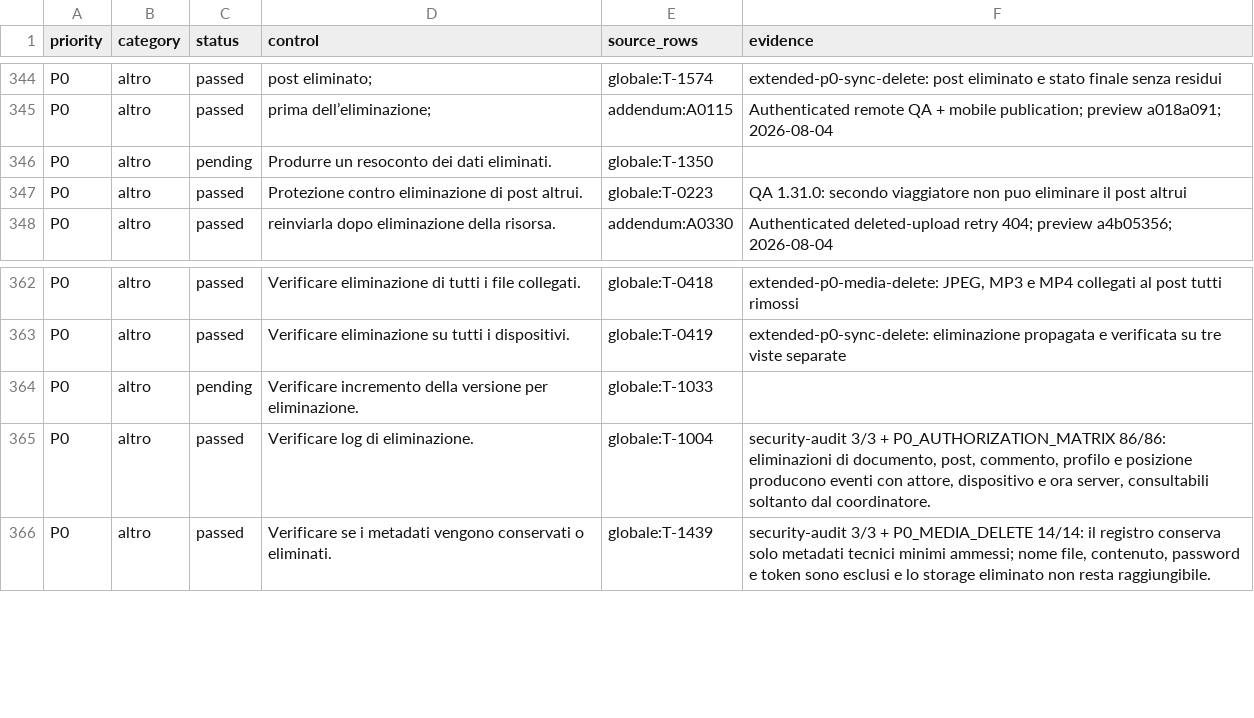
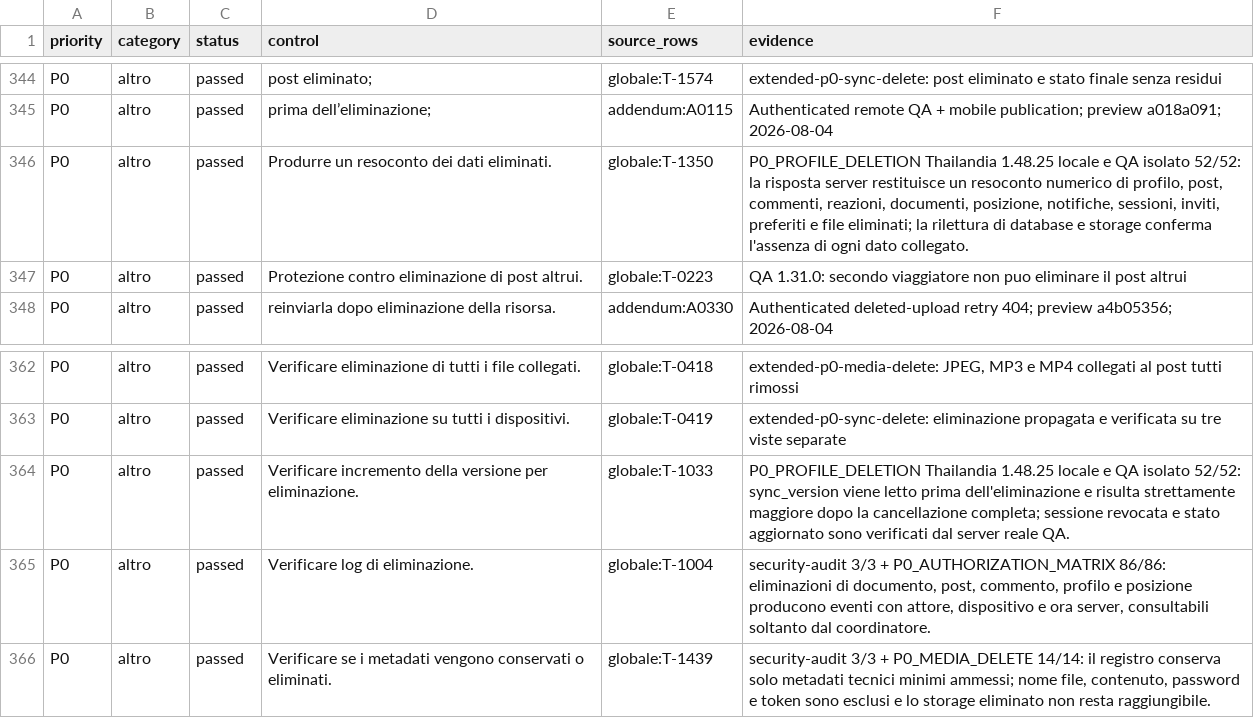
Before and after one commit to andreacivi80/viaggio-in-india, a CSV file: docs/CONTROL-COVERAGE.csv, drawn as a sheet; only a part is shown, gaps mark what is left out.

Commit message:
Verify profile deletion reports and Thailand-only copy

```diff
--- a/docs/CONTROL-COVERAGE.csv
+++ b/docs/CONTROL-COVERAGE.csv
@@ -345,3 +345,3 @@ P0,altro,passed,post eliminato;,globale:T-1574,extended-p0-sync-delete: post eli
 P0,altro,passed,prima dell’eliminazione;,addendum:A0115,Authenticated remote QA + mobile publication; preview a018a091; 2026-08-04
-P0,altro,pending,Produrre un resoconto dei dati eliminati.,globale:T-1350,
+P0,altro,passed,Produrre un resoconto dei dati eliminati.,globale:T-1350,"P0_PROFILE_DELETION Thailandia 1.48.25 locale e QA isolato 52/52: la risposta server restituisce un resoconto numerico di profilo, post, commenti, reazioni, documenti, posizione, notifiche, sessioni, inviti, preferiti e file eliminati; la rilettura di database e storage conferma l'assenza di ogni dato collegato."
 P0,altro,passed,Protezione contro eliminazione di post altrui.,globale:T-0223,QA 1.31.0: secondo viaggiatore non puo eliminare il post altrui
@@ -363,3 +363,3 @@ P0,altro,passed,Verificare eliminazione di tutti i file collegati.,globale:T-041
 P0,altro,passed,Verificare eliminazione su tutti i dispositivi.,globale:T-0419,extended-p0-sync-delete: eliminazione propagata e verificata su tre viste separate
-P0,altro,pending,Verificare incremento della versione per eliminazione.,globale:T-1033,
+P0,altro,passed,Verificare incremento della versione per eliminazione.,globale:T-1033,P0_PROFILE_DELETION Thailandia 1.48.25 locale e QA isolato 52/52: sync_version viene letto prima dell'eliminazione e risulta strettamente maggiore dopo la cancellazione completa; sessione revocata e stato aggiornato sono verificati dal server reale QA.
 P0,altro,passed,Verificare log di eliminazione.,globale:T-1004,"security-audit 3/3 + P0_AUTHORIZATION_MATRIX 86/86: eliminazioni di documento, post, commento, profilo e posizione producono eventi con attore, dispositivo e ora server, consultabili soltanto dal coordinatore."
```
Also changed, not shown: docs/CRITICAL-CONTROLS-1.41.1.csv, 15 other files.
